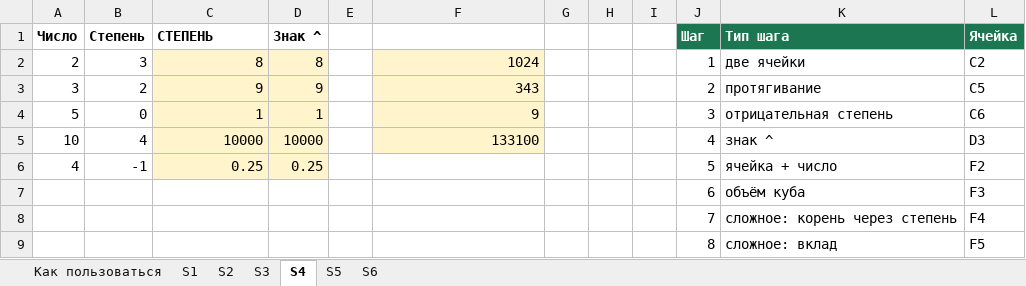
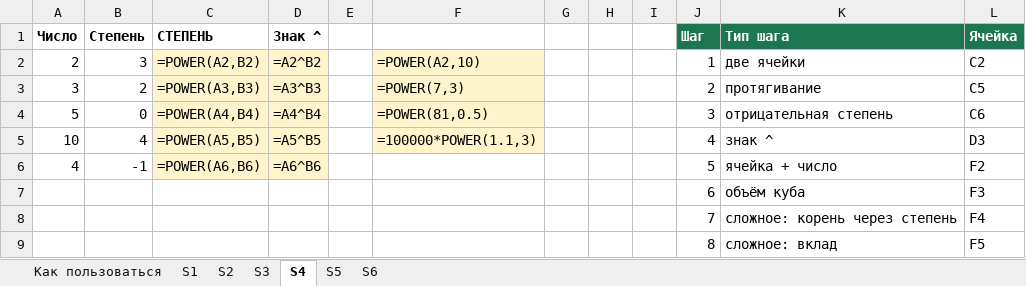
Before and after one commit to Raziyanis/fizmat, an Excel workbook: lessons-8/Ключ_Excel_сценарии.xlsx, sheet S4, drawn as a sheet; only a part is shown; values as stored, in another font and other column widths than the file's, no borders; formulas without a stored value are shown as written; the diff names each change by its address in the sheet, - before the commit and + after, or states it on an @@ line.

```diff
--- a/lessons-8/Ключ_Excel_сценарии.xlsx (sheet S4)
+++ b/lessons-8/Ключ_Excel_сценарии.xlsx (sheet S4)
-C2 (СТЕПЕНЬ): 8
+C2 (СТЕПЕНЬ): =POWER(A2,B2)
-D2 (Знак ^): 8
+D2 (Знак ^): =A2^B2
-F2: 1024
+F2: =POWER(A2,10)
-C3 (СТЕПЕНЬ): 9
+C3 (СТЕПЕНЬ): =POWER(A3,B3)
-D3 (Знак ^): 9
+D3 (Знак ^): =A3^B3
-F3: 343
+F3: =POWER(7,3)
-C4 (СТЕПЕНЬ): 1
+C4 (СТЕПЕНЬ): =POWER(A4,B4)
-D4 (Знак ^): 1
+D4 (Знак ^): =A4^B4
-F4: 9
+F4: =POWER(81,0.5)
-C5 (СТЕПЕНЬ): 10000
+C5 (СТЕПЕНЬ): =POWER(A5,B5)
-D5 (Знак ^): 10000
+D5 (Знак ^): =A5^B5
-F5: 133100
+F5: =100000*POWER(1.1,3)
-C6 (СТЕПЕНЬ): 0.25
+C6 (СТЕПЕНЬ): =POWER(A6,B6)
-D6 (Знак ^): 0.25
+D6 (Знак ^): =A6^B6
```
Also changed, not shown: sheet S2, sheet S3, sheet S1, sheet S6, sheet S5, lessons-8-logic/Ключ_логика.xlsx, lessons-8-logic/Самопроверка_логика.xlsx, 11 other files.
